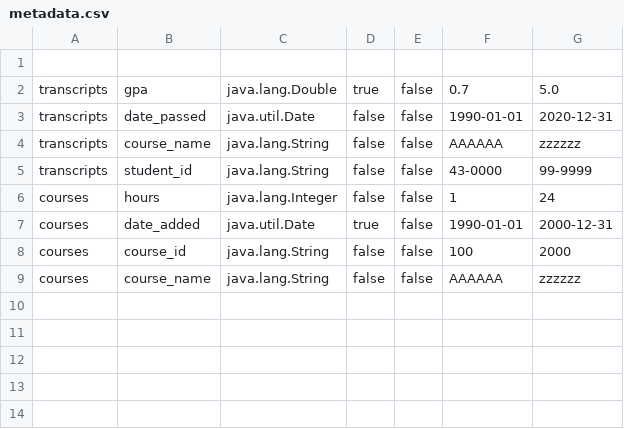
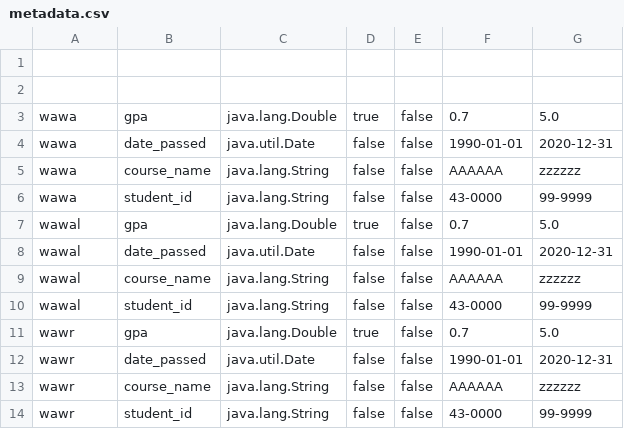
Before and after one commit to AhmedElAmory/DBEngine, a CSV file: src/main/resources/metadata.csv, drawn as a sheet.

Commit message:
Create Table Edits

```diff
--- a/src/main/resources/metadata.csv
+++ b/src/main/resources/metadata.csv
@@ -1,9 +1,14 @@
 
-transcripts,gpa,java.lang.Double,true,false,0.7,5.0
-transcripts,date_passed,java.util.Date,false,false,1990-01-01,2020-12-31
-transcripts,course_name,java.lang.String,false,false,AAAAAA,zzzzzz
-transcripts,student_id,java.lang.String,false,false,43-0000,99-9999
-courses,hours,java.lang.Integer,false,false,1,24
-courses,date_added,java.util.Date,true,false,1990-01-01,2000-12-31
-courses,course_id,java.lang.String,false,false,100,2000
-courses,course_name,java.lang.String,false,false,AAAAAA,zzzzzz
+
+wawa,gpa,java.lang.Double,true,false,0.7,5.0
+wawa,date_passed,java.util.Date,false,false,1990-01-01,2020-12-31
+wawa,course_name,java.lang.String,false,false,AAAAAA,zzzzzz
+wawa,student_id,java.lang.String,false,false,43-0000,99-9999
+wawal,gpa,java.lang.Double,true,false,0.7,5.0
+wawal,date_passed,java.util.Date,false,false,1990-01-01,2020-12-31
+wawal,course_name,java.lang.String,false,false,AAAAAA,zzzzzz
+wawal,student_id,java.lang.String,false,false,43-0000,99-9999
+wawr,gpa,java.lang.Double,true,false,0.7,5.0
+wawr,date_passed,java.util.Date,false,false,1990-01-01,2020-12-31
+wawr,course_name,java.lang.String,false,false,AAAAAA,zzzzzz
+wawr,student_id,java.lang.String,false,false,43-0000,99-9999
```
Also changed, not shown: target/classes/metadata.csv, 6 other files.
